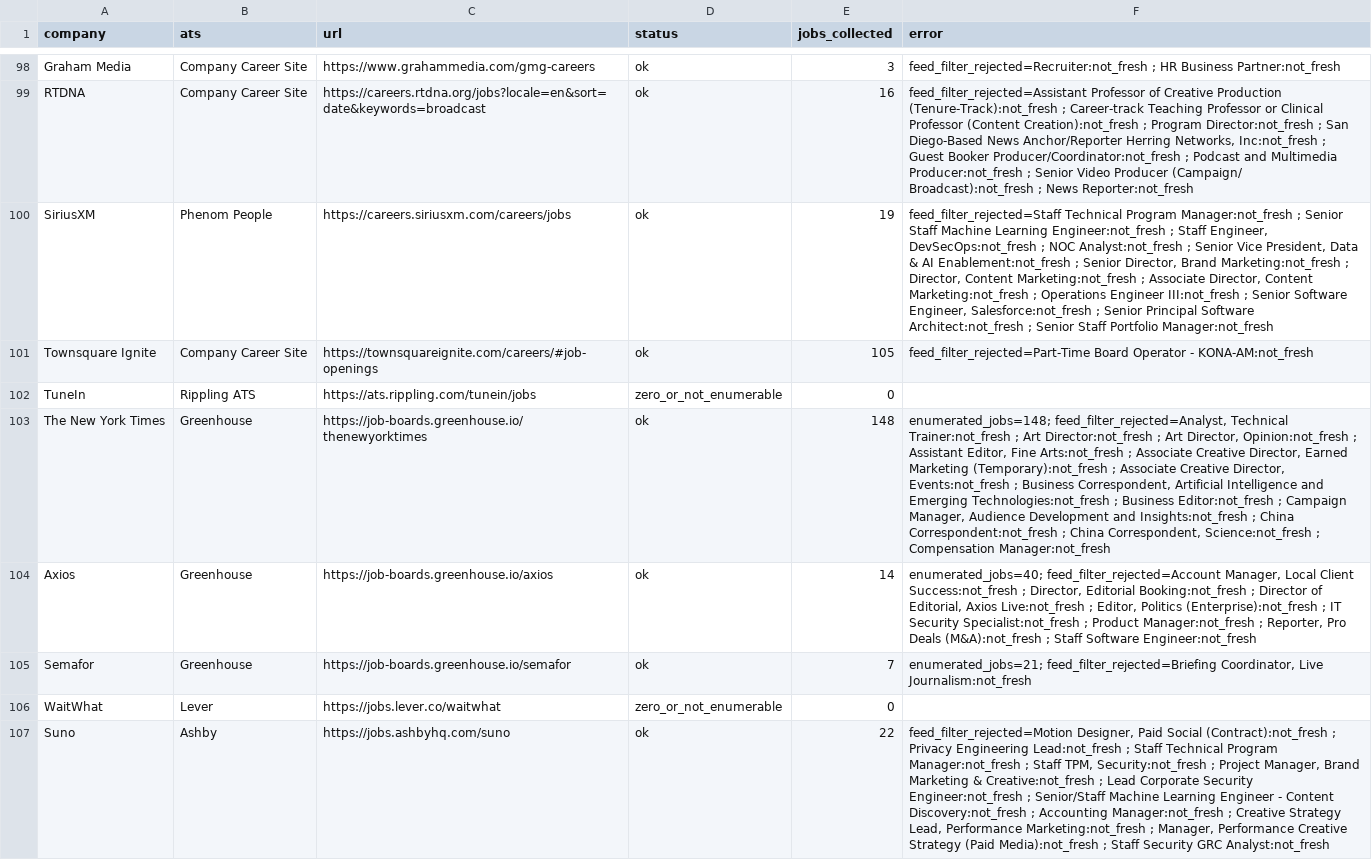
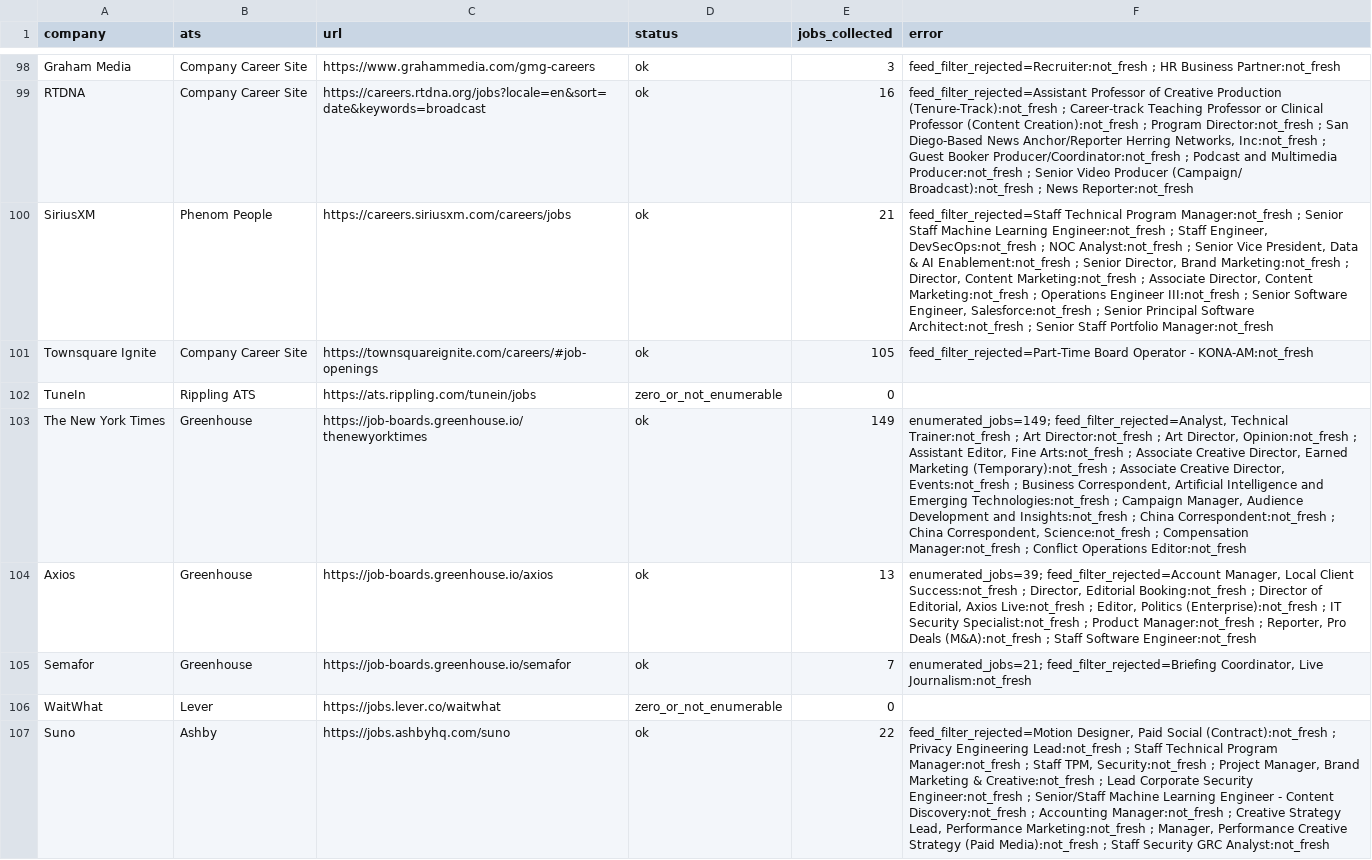
Before and after one commit to Mediajobsreport/mjr-jobs-feed, a CSV file: mjr-ats-audit.csv, drawn as a sheet; only a part is shown, gaps mark what is left out; the diff covers the shown part only; the diff names each change by its address in the sheet, - before the commit and + after, or states it on an @@ line.

```diff
--- a/mjr-ats-audit.csv
+++ b/mjr-ats-audit.csv
-E100 (jobs_collected): 19
+E100 (jobs_collected): 21
-E103 (jobs_collected): 148
+E103 (jobs_collected): 149
-F103 (error): enumerated_jobs=148; feed_filter_rejected=Analyst, Technical Trainer:not_fresh ; Art Director:not_fresh ; Art Director, Opinion:not_fresh ; Assistant Editor, Fine Arts:not_fresh ; Associate Creative Director, Earned Marketing (Temporary):not_fresh ; Associate Creative Director, Events:not_fresh ; Business Correspondent, Artificial Intelligence and Emerging Technologies:not_fresh ; Business Editor:not_fresh ; Campaign Manager, Audience Development and Insights:not_fresh ; China Correspondent:not_fresh ; China Correspondent, Science:not_fresh ; Compensation Manager:not_fresh
+F103 (error): enumerated_jobs=149; feed_filter_rejected=Analyst, Technical Trainer:not_fresh ; Art Director:not_fresh ; Art Director, Opinion:not_fresh ; Assistant Editor, Fine Arts:not_fresh ; Associate Creative Director, Earned Marketing (Temporary):not_fresh ; Associate Creative Director, Events:not_fresh ; Business Correspondent, Artificial Intelligence and Emerging Technologies:not_fresh ; Campaign Manager, Audience Development and Insights:not_fresh ; China Correspondent:not_fresh ; China Correspondent, Science:not_fresh ; Compensation Manager:not_fresh ; Conflict Operations Editor:not_fresh
-E104 (jobs_collected): 14
+E104 (jobs_collected): 13
-F104 (error): enumerated_jobs=40; feed_filter_rejected=Account Manager,…
+F104 (error): enumerated_jobs=39; feed_filter_rejected=Account Manager,…
```
Also changed, not shown: 68 edited cells elsewhere in this file, mjr-job-quality-report.csv, 3 other files.
